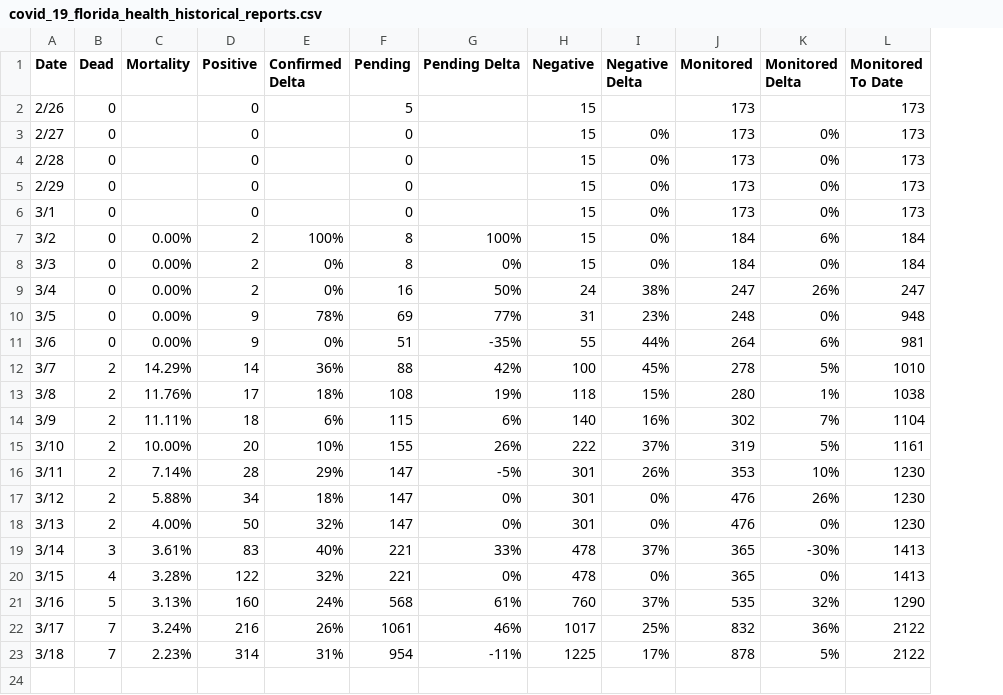
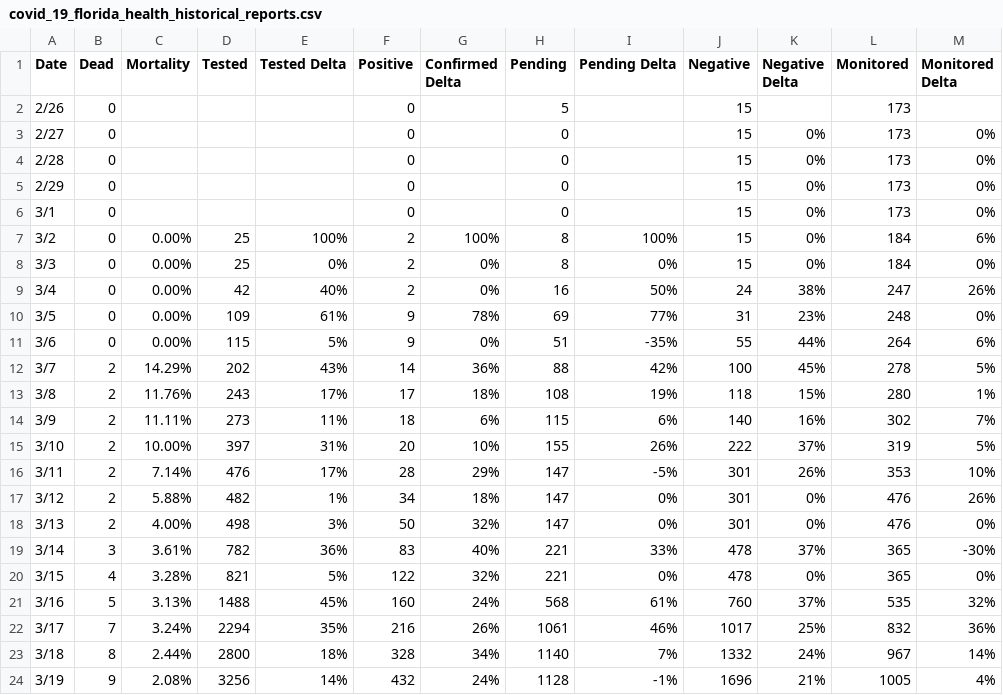
Before and after one commit to olivierlacan/covid-19-florida-data, a CSV file: covid_19_florida_health_historical_reports.csv, drawn as a sheet; removed rows and columns are numbered as before the commit, all else as after; the diff names each change by its address in the sheet, - before the commit and + after, or states it on an @@ line.

Commit message:
Update covid_19_florida_health_historical_reports.csv

```diff
--- a/covid_19_florida_health_historical_reports.csv
+++ b/covid_19_florida_health_historical_reports.csv
+column D (Tested), rows 7-23: 25 | 25 | 42 | 109 | 115 | 202 | 243 | 273 | 397 | 476 | 482 | 498 | 782 | 821 | 1488 | 2294 | 2800
+column E (Tested Delta), rows 7-23: 100% | 0% | 40% | 61% | 5% | 43% | 17% | 11% | 31% | 17% | 1% | 3% | 36% | 5% | 45% | 35% | 18%
-column L (Monitored To Date), rows 2-23: 173 | 173 | 173 | 173 | 173 | 184 | 184 | 247 | 948 | 981 | 1010 | 1038 | 1104 | 1161 | 1230 | 1230 | 1230 | 1413 | 1413 | 1290 | 2122 | 2122
-B23 (Dead): 7
+B23 (Dead): 8
-C23 (Mortality): 2.23%
+C23 (Mortality): 2.44%
-F23 (Positive): 314
+F23 (Positive): 328
-G23 (Confirmed Delta): 31%
+G23 (Confirmed Delta): 34%
-H23 (Pending): 954
+H23 (Pending): 1140
-I23 (Pending Delta): -11%
+I23 (Pending Delta): 7%
-J23 (Negative): 1225
+J23 (Negative): 1332
-K23 (Negative Delta): 17%
+K23 (Negative Delta): 24%
-L23 (Monitored): 878
+L23 (Monitored): 967
-M23 (Monitored Delta): 5%
+M23 (Monitored Delta): 14%
+row 24: 3/19 | 9 | 2.08% | 3256 | 14% | 432 | 24% | 1128 | -1% | 1696 | 21% | 1005 | 4%
```
